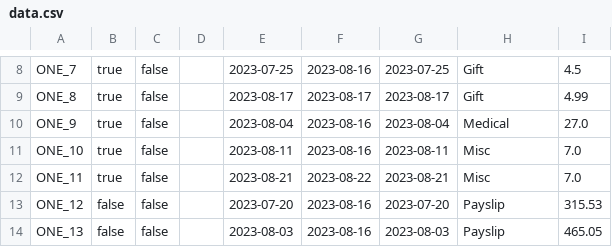
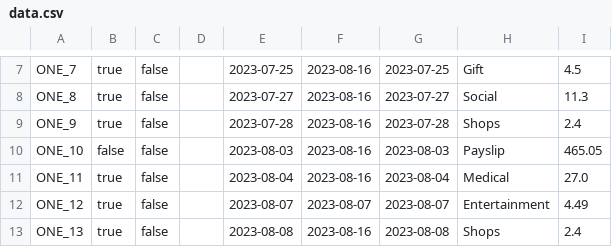
Before and after one commit to jack-parr/BudgetApp, a CSV file: data.csv, drawn as a sheet; only a part is shown, gaps mark what is left out; addresses are those after the commit; the diff covers the shown part only; the diff names each change by its address in the sheet, - before the commit and + after, or states it on an @@ line.

```diff
--- a/data.csv
+++ b/data.csv
-E8: 2023-08-17
+E8: 2023-07-27
-F8: 2023-08-17
+F8: 2023-08-16
-G8: 2023-08-17
+G8: 2023-07-27
-H8: Gift
+H8: Social
-I8: 4.99
+I8: 11.3
-E9: 2023-08-04
+E9: 2023-07-28
-G9: 2023-08-04
+G9: 2023-07-28
-H9: Medical
+H9: Shops
-I9: 27.0
+I9: 2.4
-B10: true
+B10: false
-E10: 2023-08-11
+E10: 2023-08-03
-G10: 2023-08-11
+G10: 2023-08-03
-H10: Misc
+H10: Payslip
-I10: 7.0
+I10: 465.05
-E11: 2023-08-21
+E11: 2023-08-04
-F11: 2023-08-22
+F11: 2023-08-16
-G11: 2023-08-21
+G11: 2023-08-04
-H11: Misc
+H11: Medical
-I11: 7.0
+I11: 27.0
-B12:B13: false
+B12:B13: true
-E12: 2023-07-20
+E12: 2023-08-07
-F12: 2023-08-16
+F12: 2023-08-07
-G12: 2023-07-20
+G12: 2023-08-07
-H12: Payslip
+H12: Entertainment
-I12: 315.53
+I12: 4.49
-E13: 2023-08-03
+E13: 2023-08-08
-G13: 2023-08-03
+G13: 2023-08-08
-H13: Payslip
+H13: Shops
-I13: 465.05
+I13: 2.4
```
Also changed, not shown: 8 added rows, 1 removed row and 67 edited cells elsewhere in this file, 10 other files.
